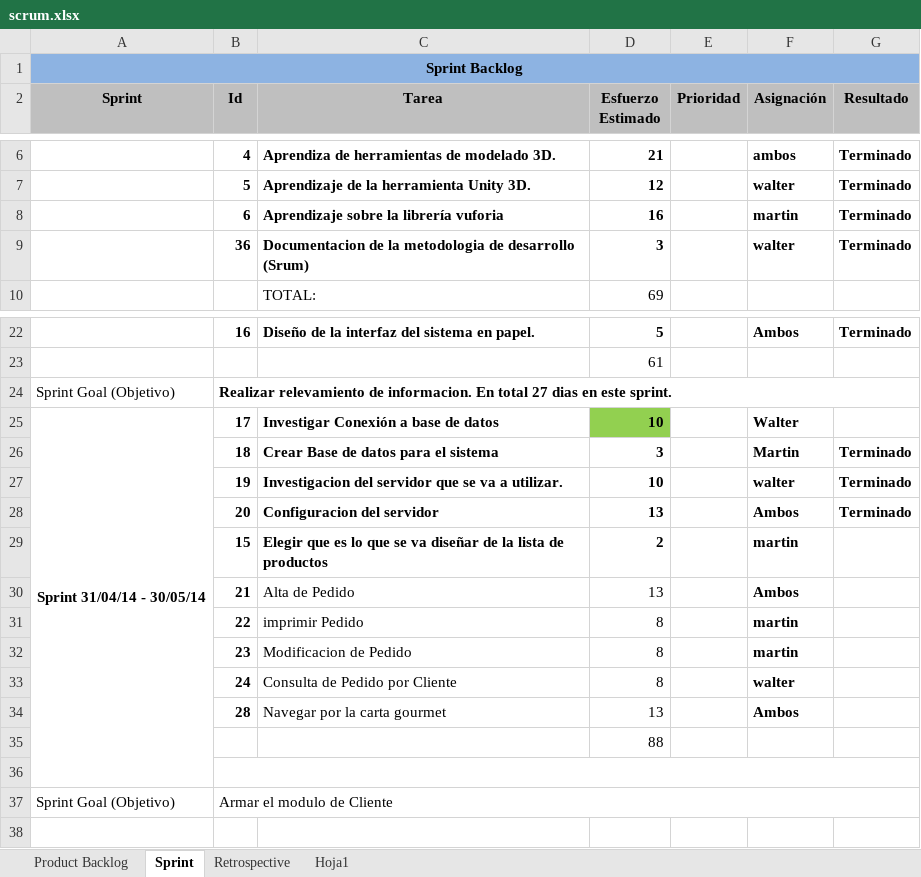
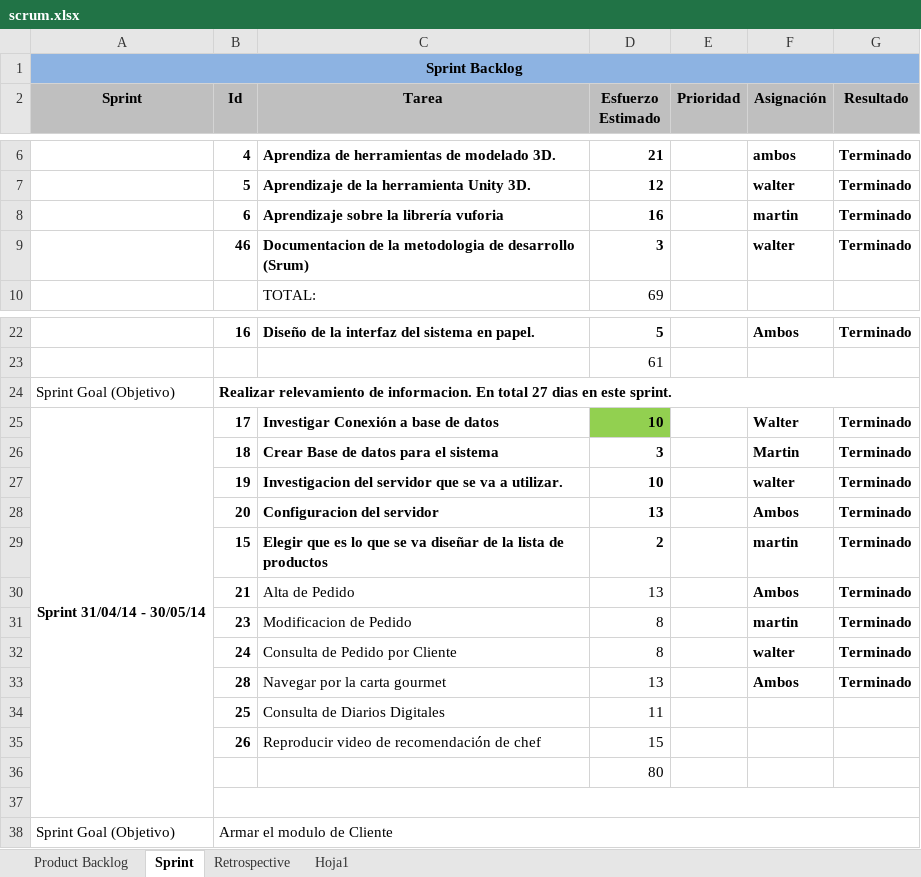
Before and after one commit to carrizofm2010/unjutesis, an Excel workbook: Documentacion/scrum.xlsx, sheet Sprint, drawn as a sheet; only a part is shown, gaps mark what is left out; values as stored, in another font and other column widths than the file's, no borders; removed rows and columns are numbered as before the commit, all else as after; the diff names each change by its address in the sheet, - before the commit and + after, or states it on an @@ line.

```diff
--- a/Documentacion/scrum.xlsx (sheet Sprint)
+++ b/Documentacion/scrum.xlsx (sheet Sprint)
-B9 (Id): 36
+B9 (Id): 46
-G25 (Resultado): (empty)
+G25 (Resultado): Terminado
-G29:G30 (Resultado): (empty)
+G29:G30 (Resultado): Terminado
-row 31:  | 22 | imprimir Pedido | 8 |  | martin
-G31:G33 (Resultado): (empty)
+G31:G33 (Resultado): Terminado
+row 34:  | 25 | Consulta de Diarios Digitales | 11
+row 35:  | 26 | Reproducir video de recomendación de chef | 15
-D36 (Esfuerzo Estimado): 88
+D36 (Esfuerzo Estimado): 80
```
Also changed, not shown: sheet Product Backlog, 1 other file.
